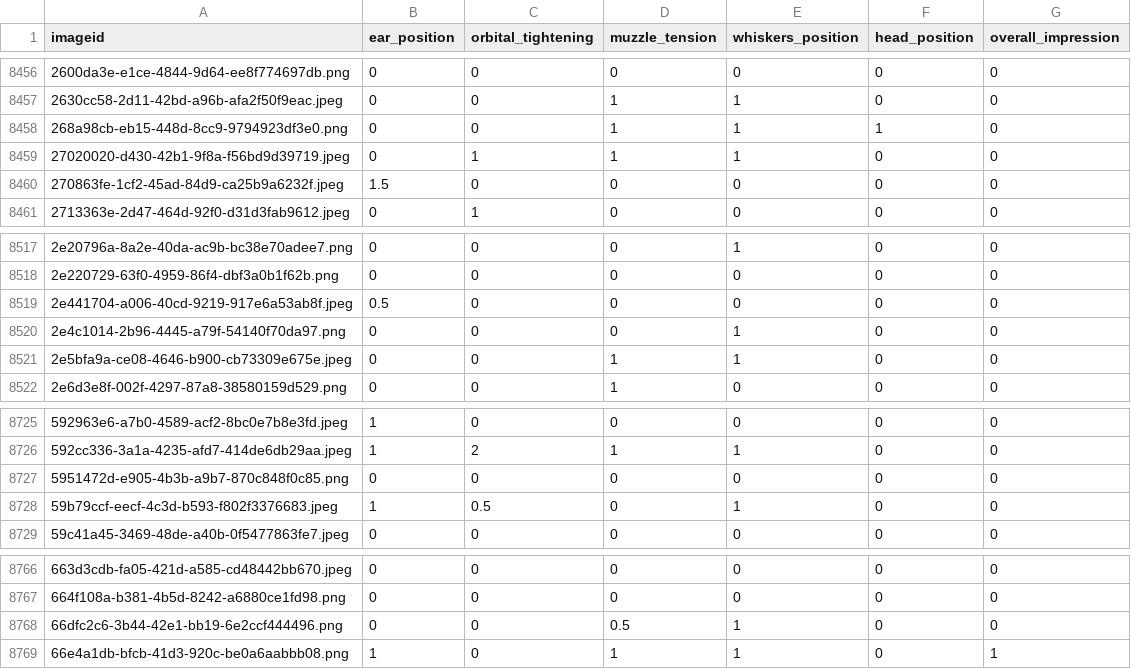
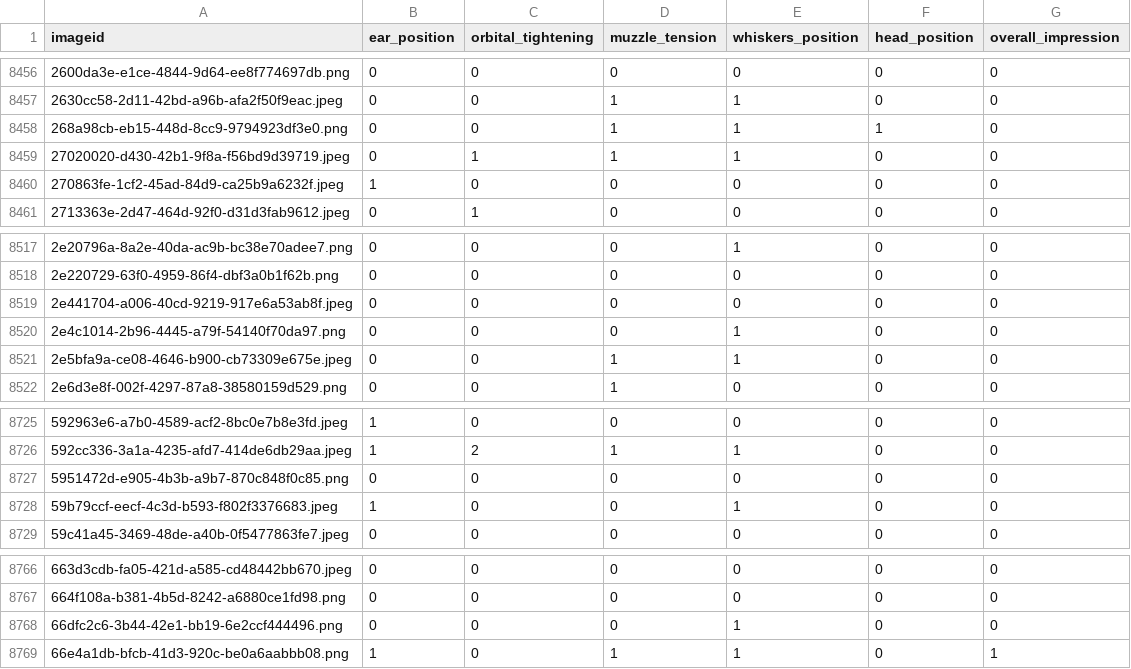
Before and after one commit to dominika01/pain-detection-cats, a CSV file: labels_preprocessed.csv, drawn as a sheet; only a part is shown, gaps mark what is left out; the diff names each change by its address in the sheet, - before the commit and + after, or states it on an @@ line.

Commit message:
preprocessed the labels

```diff
--- a/labels_preprocessed.csv
+++ b/labels_preprocessed.csv
-B8460 (ear_position): 1.5
+B8460 (ear_position): 1
-B8519 (ear_position): 0.5
+B8519 (ear_position): 0
-C8728 (orbital_tightening): 0.5
+C8728 (orbital_tightening): 0
-D8768 (muzzle_tension): 0.5
+D8768 (muzzle_tension): 0
```
Also changed, not shown: 1 other file.
